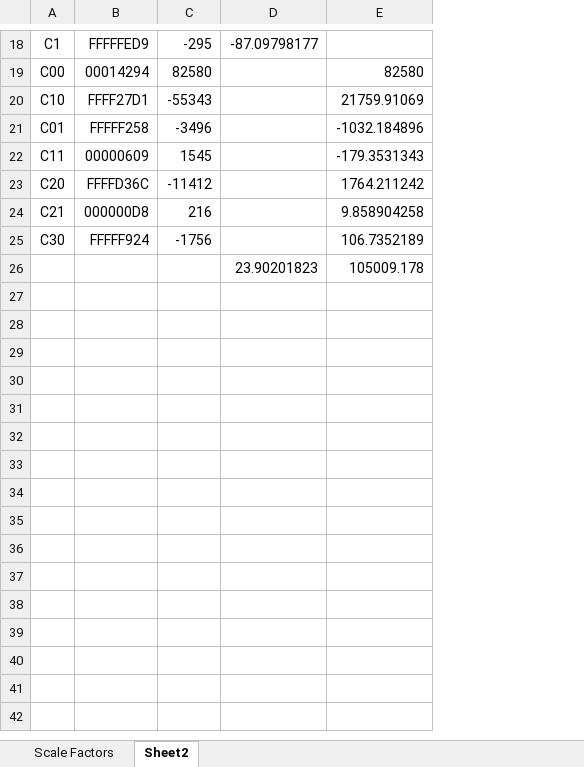
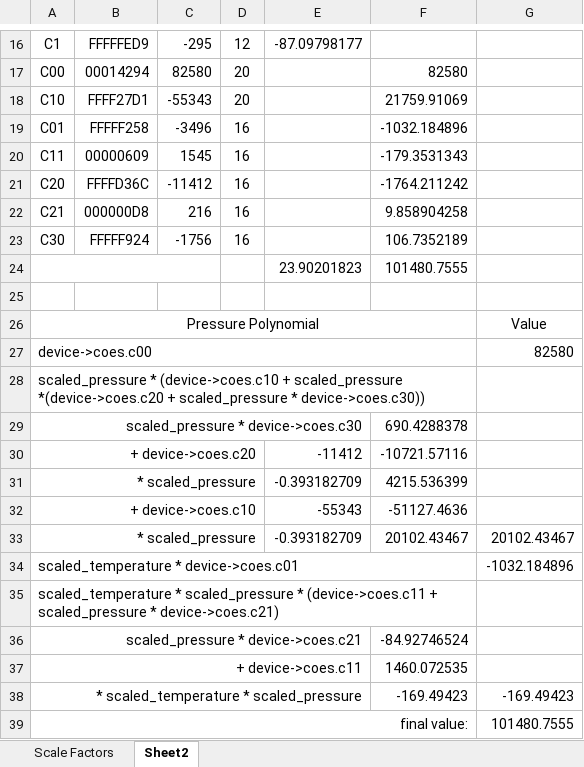
Before and after one commit to snailtrailorg/bluethroat, an Excel workbook: documents/analysis/dps3xx compensating calculation.xlsx, sheet Sheet2, drawn as a sheet; only a part is shown, gaps mark what is left out; values as stored, in another font and other column widths than the file's, no borders; addresses are those after the commit; the diff covers the shown part only; the diff names each change by its address in the sheet, - before the commit and + after, or states it on an @@ line.

Commit message:
analysis dps3xx fixed point solution

```diff
--- a/documents/analysis/dps3xx compensating calculation.xlsx (sheet Sheet2)
+++ b/documents/analysis/dps3xx compensating calculation.xlsx (sheet Sheet2)
+column D, rows 16-23: 12 | 20 | 20 | 16 | 16 | 16 | 16 | 16
+column G, empty
-F21: 1764.211242
+F21: -1764.211242
+row 24:  |  |  |  | 23.90201823 | 101480.7555
-row 25:  |  |  | 23.90201823 | 105009.178
+row 25: (empty)
+row 26: Pressure Polynomial |  |  |  |  |  | Value
+row 27: device->coes.c00 |  |  |  |  |  | 82580
+row 28: scaled_pressure * (device->coes.c10 + scaled_pressure *(device->coes.c20 + scaled_pressure * device->coes.c30))
+row 29: scaled_pressure * device->coes.c30 |  |  |  |  | 690.4288378
+row 30: + device->coes.c20 |  |  |  | -11412 | -10721.57116
+row 31: * scaled_pressure |  |  |  | -0.393182709 | 4215.536399
+row 32: + device->coes.c10 |  |  |  | -55343 | -51127.4636
+row 33: * scaled_pressure |  |  |  | -0.393182709 | 20102.43467 | 20102.43467
+row 34: scaled_temperature * device->coes.c01 |  |  |  |  |  | -1032.184896
+row 35: scaled_temperature * scaled_pressure * (device->coes.c11 + scaled_pressure * device->coes.c21)
+row 36: scaled_pressure * device->coes.c21 |  |  |  |  | -84.92746524
+row 37: + device->coes.c11 |  |  |  |  | 1460.072535
+row 38: * scaled_temperature * scaled_pressure |  |  |  |  | -169.49423 | -169.49423
+row 39: final value: |  |  |  |  |  | 101480.7555
```
Also changed, not shown: 2 removed rows, 2 edited cells and merged cells elsewhere in this sheet, formulas that keep their value.
